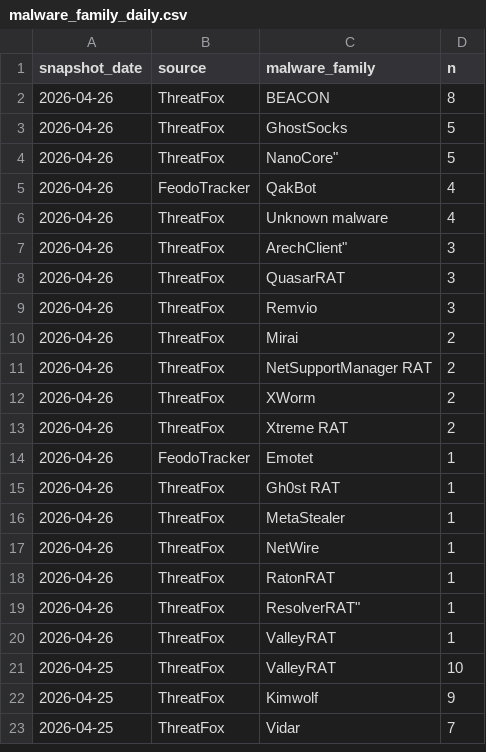
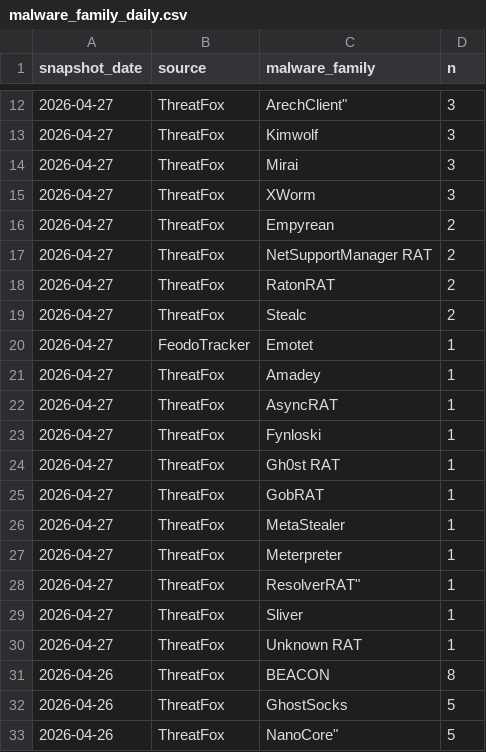
Before and after one commit to sam-caldwell/samcaldwell-info, a CSV file: data/cybersecurity/malware_family_daily.csv, drawn as a sheet; only a part is shown, gaps mark what is left out; the shorter side is filled out with more unchanged rows; the diff covers the shown part only; the diff names each change by its address in the sheet, - before the commit and + after, or states it on an @@ line.

```diff
--- a/data/cybersecurity/malware_family_daily.csv
+++ b/data/cybersecurity/malware_family_daily.csv
+row 12: 2026-04-27 | ThreatFox | ArechClient" | 3
+row 13: 2026-04-27 | ThreatFox | Kimwolf | 3
+row 14: 2026-04-27 | ThreatFox | Mirai | 3
+row 15: 2026-04-27 | ThreatFox | XWorm | 3
+row 16: 2026-04-27 | ThreatFox | Empyrean | 2
+row 17: 2026-04-27 | ThreatFox | NetSupportManager RAT | 2
+row 18: 2026-04-27 | ThreatFox | RatonRAT | 2
+row 19: 2026-04-27 | ThreatFox | Stealc | 2
+row 20: 2026-04-27 | FeodoTracker | Emotet | 1
+row 21: 2026-04-27 | ThreatFox | Amadey | 1
+row 22: 2026-04-27 | ThreatFox | AsyncRAT | 1
+row 23: 2026-04-27 | ThreatFox | Fynloski | 1
+row 24: 2026-04-27 | ThreatFox | Gh0st RAT | 1
+row 25: 2026-04-27 | ThreatFox | GobRAT | 1
+row 26: 2026-04-27 | ThreatFox | MetaStealer | 1
+row 27: 2026-04-27 | ThreatFox | Meterpreter | 1
+row 28: 2026-04-27 | ThreatFox | ResolverRAT" | 1
+row 29: 2026-04-27 | ThreatFox | Sliver | 1
+row 30: 2026-04-27 | ThreatFox | Unknown RAT | 1
```
Also changed, not shown: 10 added rows elsewhere in this file, data/cybersecurity/current_botnets.csv, data/cybersecurity/province_daily.csv, 10 other files.
